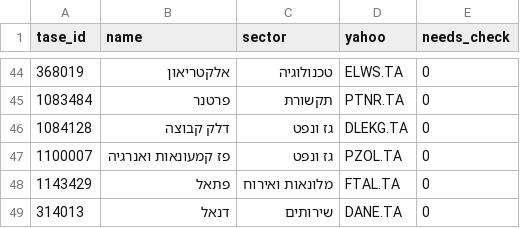
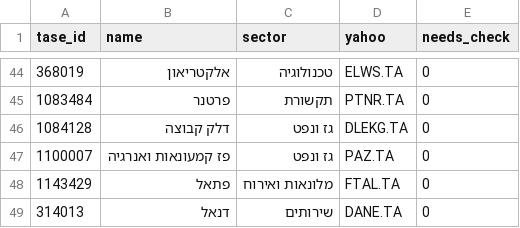
Before and after one commit to Bmichael80/tase-tech-model, a CSV file: config/universe.csv, drawn as a sheet; only a part is shown, gaps mark what is left out.

Commit message:
Fix Paz ticker, repair price unit changes, stricter data checks

```diff
--- a/config/universe.csv
+++ b/config/universe.csv
@@ -46,3 +46,3 @@ tase_id,name,sector,yahoo,needs_check
 1084128,דלק קבוצה,גז ונפט,DLEKG.TA,0
-1100007,פז קמעונאות ואנרגיה,גז ונפט,PZOL.TA,0
+1100007,פז קמעונאות ואנרגיה,גז ונפט,PAZ.TA,0
 1143429,פתאל,מלונאות ואירוח,FTAL.TA,0
```
Also changed, not shown: 2 other files.
